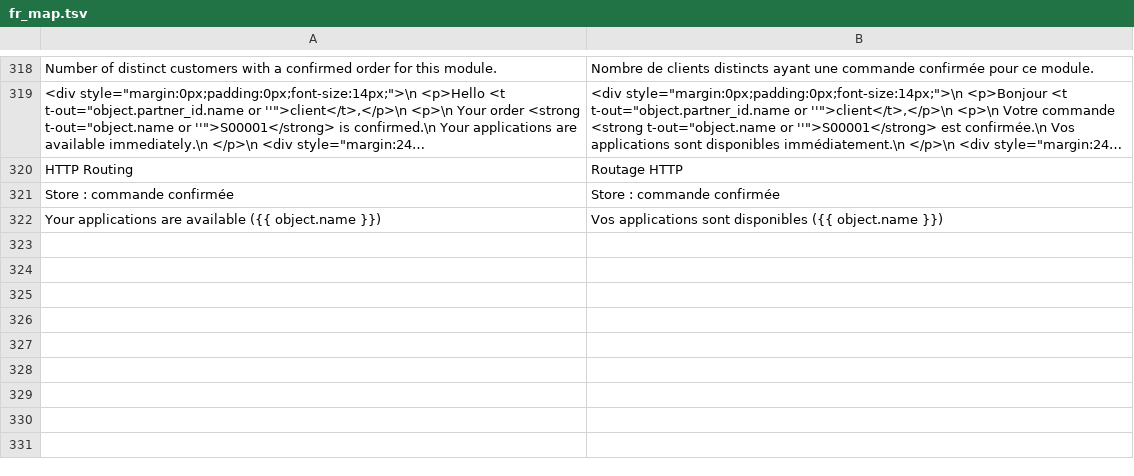
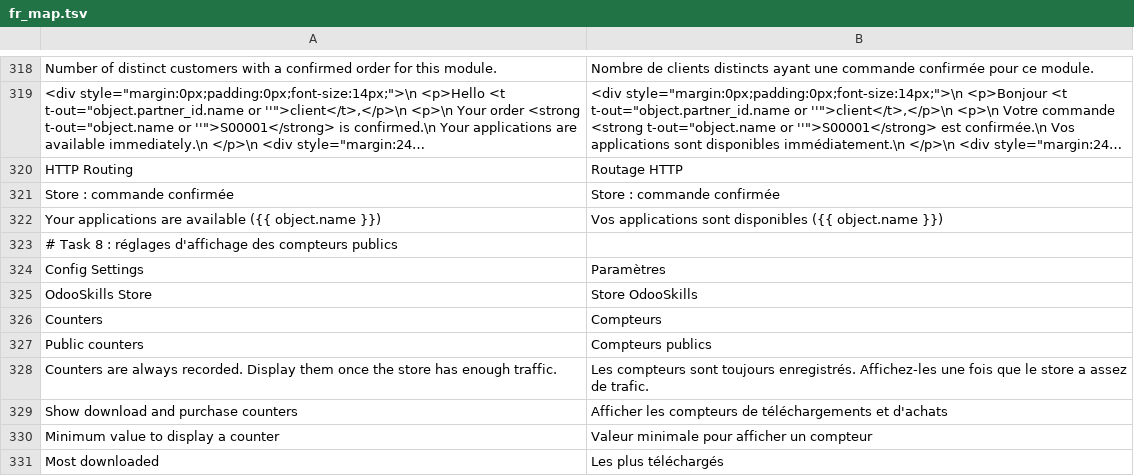
Before and after one commit to stagenie/odooskills-odoo-apps, a TSV file: oski_app_store/i18n/fr_map.tsv, drawn as a sheet; only a part is shown, gaps mark what is left out; long unchanged cells end in …; the diff names each change by its address in the sheet, - before the commit and + after, or states it on an @@ line.

```diff
--- a/oski_app_store/i18n/fr_map.tsv
+++ b/oski_app_store/i18n/fr_map.tsv
+row 323: # Task 8 : réglages d'affichage des compteurs publics
+row 324: Config Settings | Paramètres
+row 325: OdooSkills Store | Store OdooSkills
+row 326: Counters | Compteurs
+row 327: Public counters | Compteurs publics
+row 328: Counters are always recorded. Display them once the store has enough traffic. | Les compteurs sont toujours enregistrés. Affichez-les une fois que le store a assez de trafic.
+row 329: Show download and purchase counters | Afficher les compteurs de téléchargements et d'achats
+row 330: Minimum value to display a counter | Valeur minimale pour afficher un compteur
+row 331: Most downloaded | Les plus téléchargés
```
Also changed, not shown: 12 other files.
